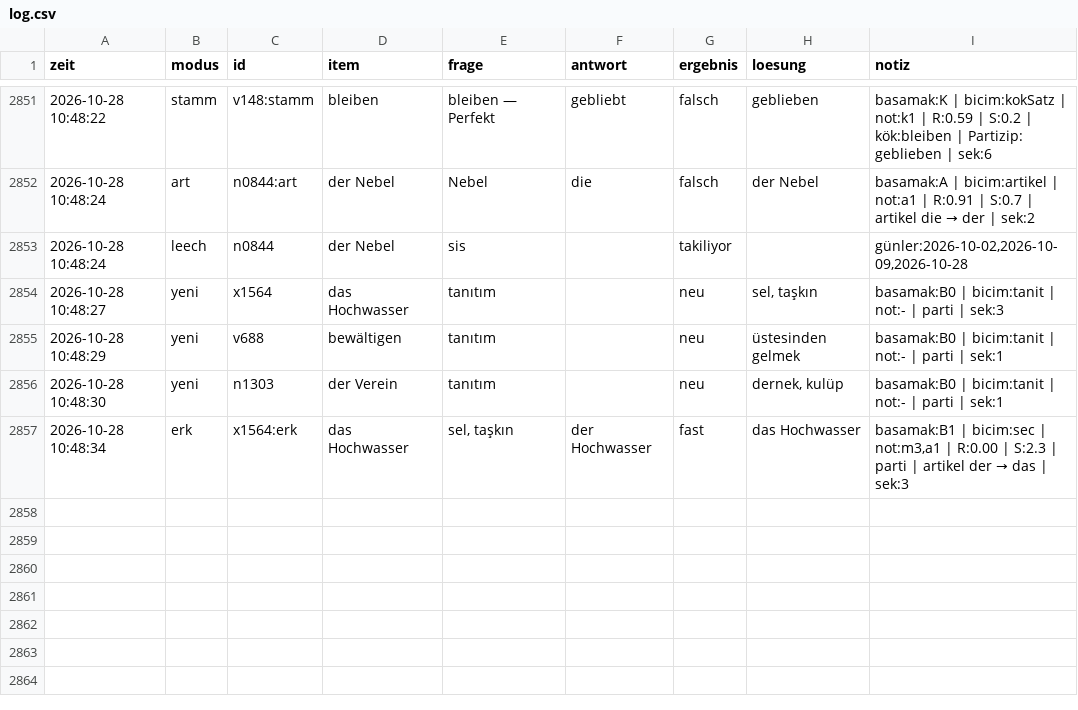
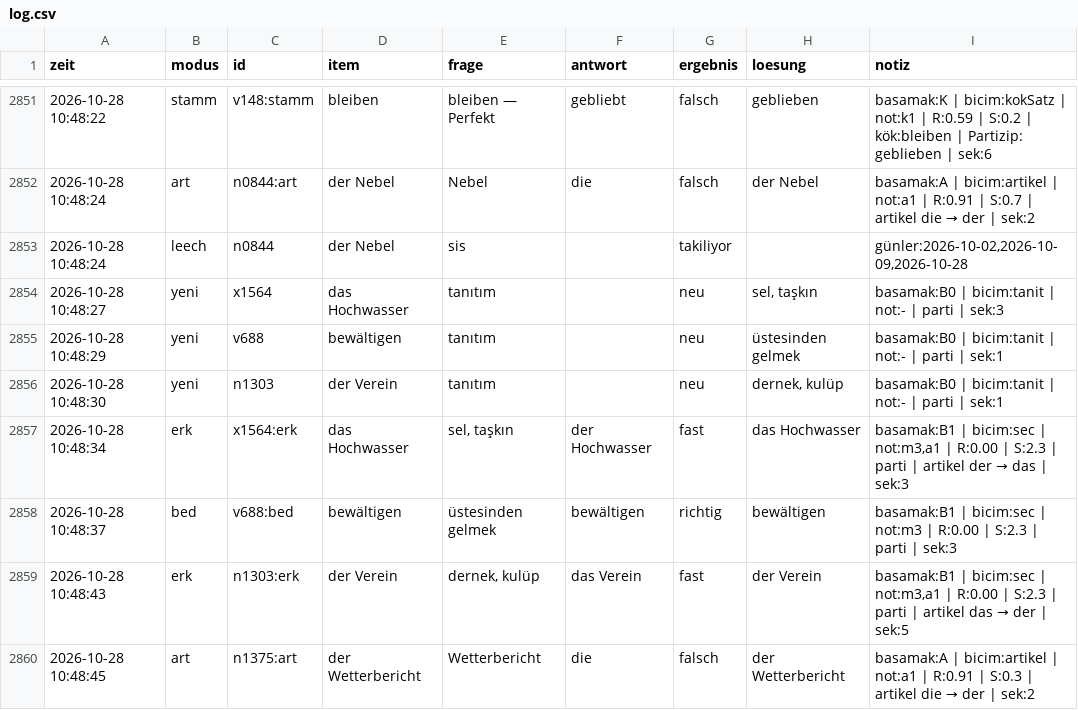
Before and after one commit to TunaArslankaya/Almanca-Tekrar, a CSV file: log/log.csv, drawn as a sheet; only a part is shown, gaps mark what is left out; the diff names each change by its address in the sheet, - before the commit and + after, or states it on an @@ line.

Commit message:
log: 3 cevap

```diff
--- a/log/log.csv
+++ b/log/log.csv
+row 2858: 2026-10-28 10:48:37 | bed | v688:bed | bewältigen | üstesinden gelmek | bewältigen | richtig | bewältigen | basamak:B1 | bicim:sec | not:m3 | R:0.00 | S:2.3 | parti | sek:3
+row 2859: 2026-10-28 10:48:43 | erk | n1303:erk | der Verein | dernek, kulüp | das Verein | fast | der Verein | basamak:B1 | bicim:sec | not:m3,a1 | R:0.00 | S:2.3 | parti | artikel das → der | sek:5
+row 2860: 2026-10-28 10:48:45 | art | n1375:art | der Wetterbericht | Wetterbericht | die | falsch | der Wetterbericht | basamak:A | bicim:artikel | not:a1 | R:0.91 | S:0.3 | artikel die → der | sek:2
```
